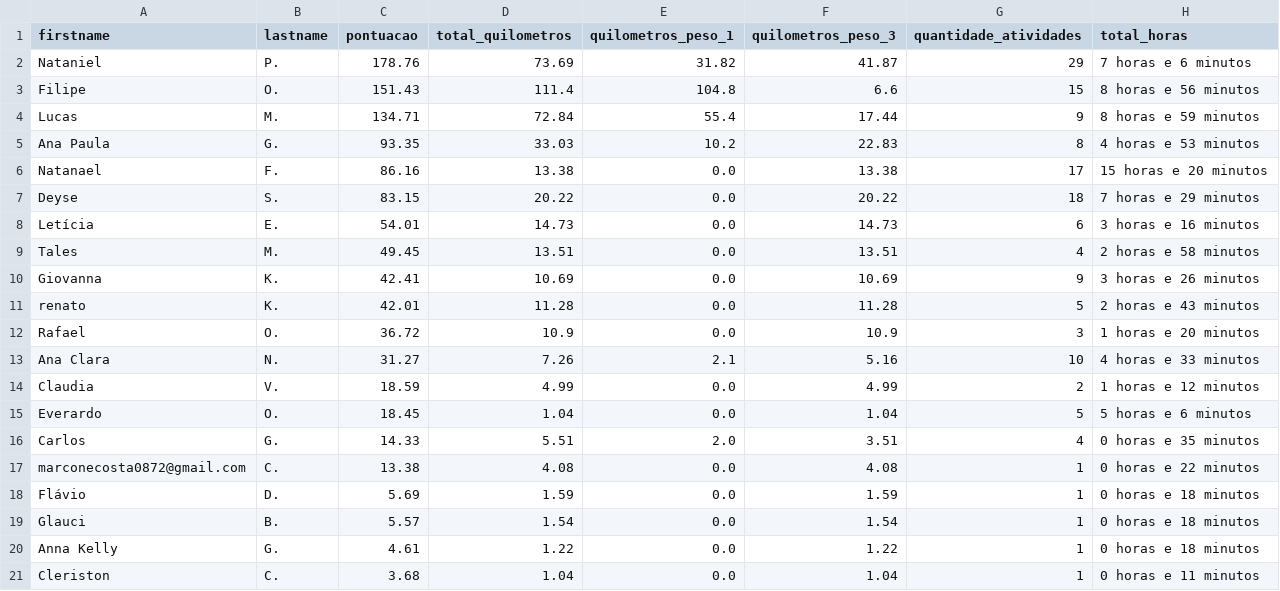
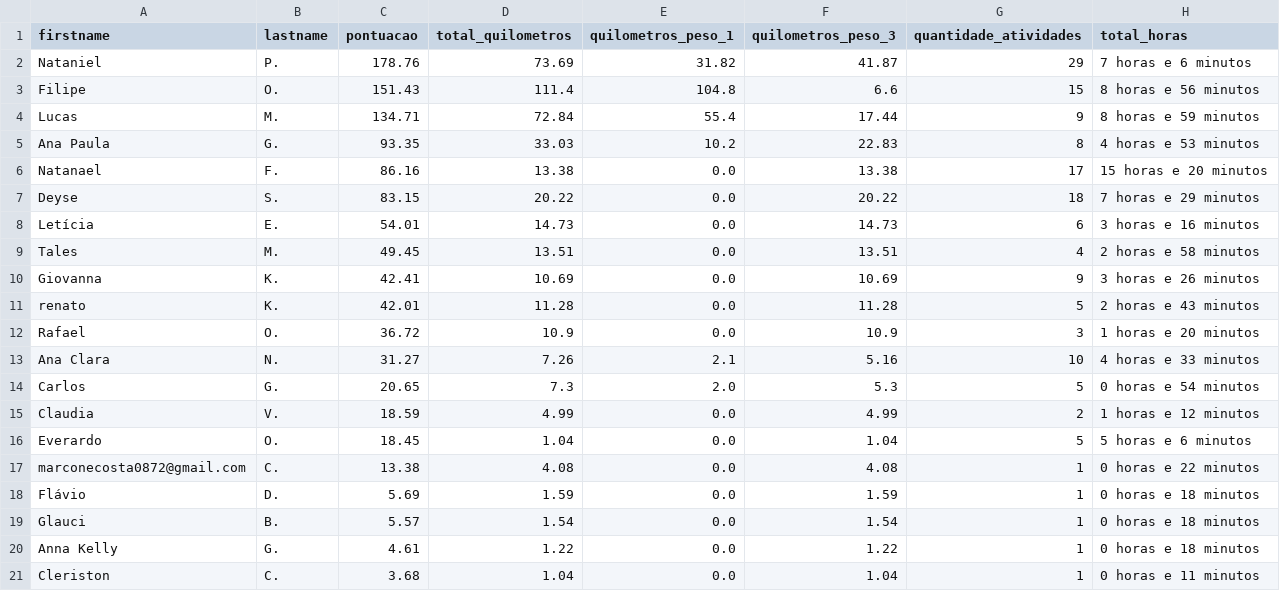
Before and after one commit to test7373/python-strava-champion, a CSV file: participant_scores_with_details.csv, drawn as a sheet.

```diff
--- a/participant_scores_with_details.csv
+++ b/participant_scores_with_details.csv
@@ -13,5 +13,5 @@ Rafael,O.,36.72,10.9,0.0,10.9,3,1 horas e 20 minutos
 Ana Clara,N.,31.27,7.26,2.1,5.16,10,4 horas e 33 minutos
+Carlos,G.,20.65,7.3,2.0,5.3,5,0 horas e 54 minutos
 Claudia,V.,18.59,4.99,0.0,4.99,2,1 horas e 12 minutos
 Everardo,O.,18.45,1.04,0.0,1.04,5,5 horas e 6 minutos
-Carlos,G.,14.33,5.51,2.0,3.51,4,0 horas e 35 minutos
 marconecosta0872@gmail.com,C.,13.38,4.08,0.0,4.08,1,0 horas e 22 minutos
```
Also changed, not shown: unique_activities.csv, unique_activities_old.csv, 1 other file.
